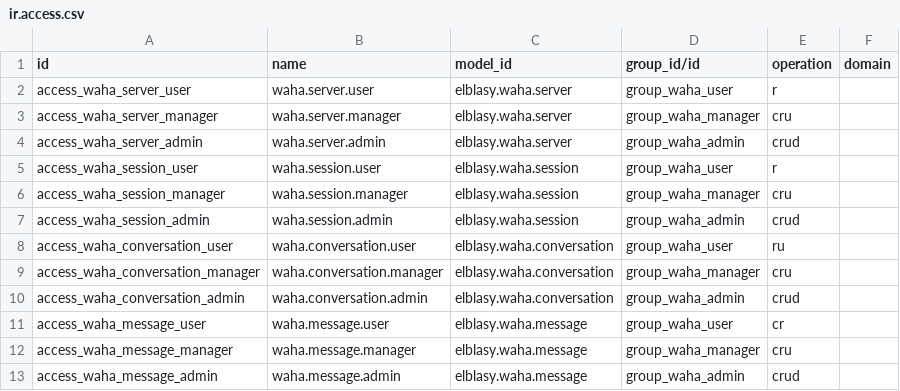
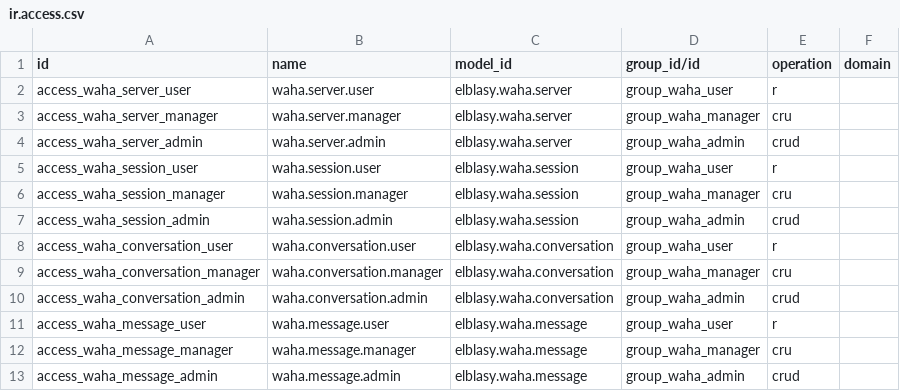
Before and after one commit to elblasy33/elblasy-waha, a CSV file: elblasy_waha_connector/security/ir.access.csv, drawn as a sheet; only a part is shown.

```diff
--- a/elblasy_waha_connector/security/ir.access.csv
+++ b/elblasy_waha_connector/security/ir.access.csv
@@ -7,6 +7,6 @@ access_waha_session_manager,waha.session.manager,elblasy.waha.session,group_waha
 access_waha_session_admin,waha.session.admin,elblasy.waha.session,group_waha_admin,crud,
-access_waha_conversation_user,waha.conversation.user,elblasy.waha.conversation,group_waha_user,ru,
+access_waha_conversation_user,waha.conversation.user,elblasy.waha.conversation,group_waha_user,r,
 access_waha_conversation_manager,waha.conversation.manager,elblasy.waha.conversation,group_waha_manager,cru,
 access_waha_conversation_admin,waha.conversation.admin,elblasy.waha.conversation,group_waha_admin,crud,
-access_waha_message_user,waha.message.user,elblasy.waha.message,group_waha_user,cr,
+access_waha_message_user,waha.message.user,elblasy.waha.message,group_waha_user,r,
 access_waha_message_manager,waha.message.manager,elblasy.waha.message,group_waha_manager,cru,
```
Also changed, not shown: 21 other files.
